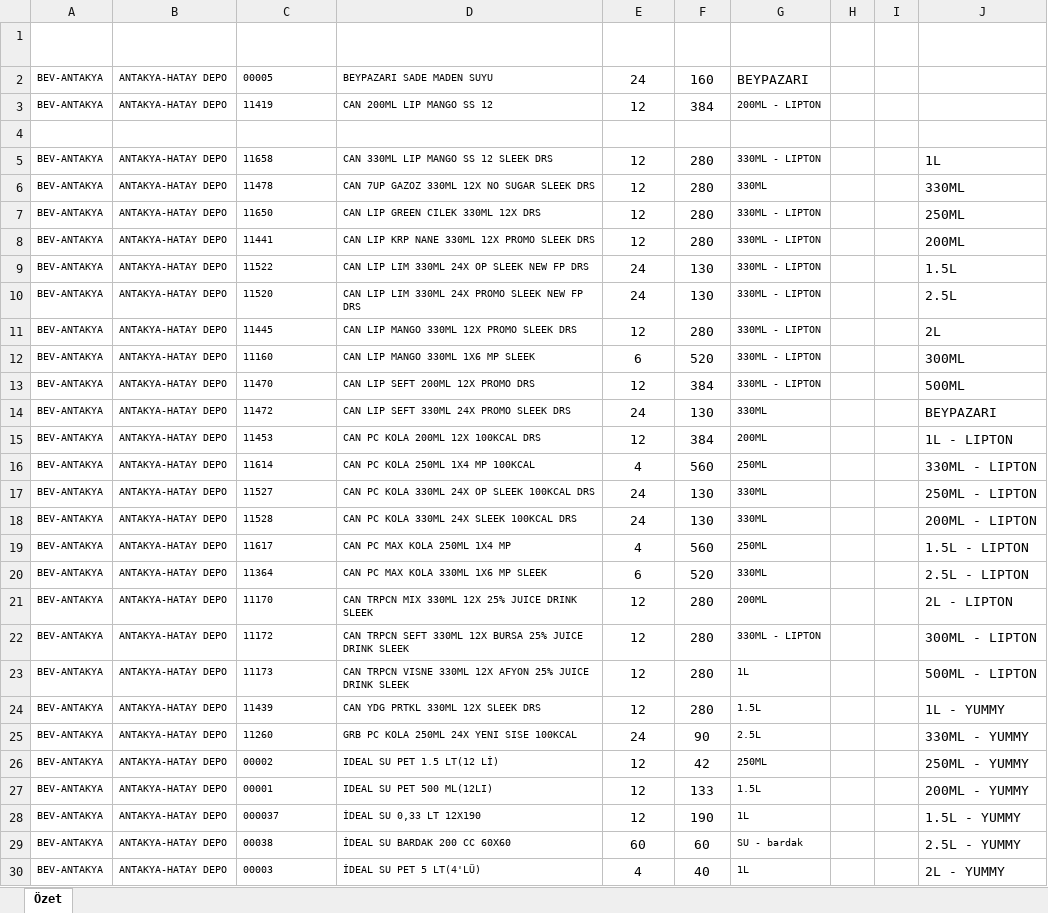
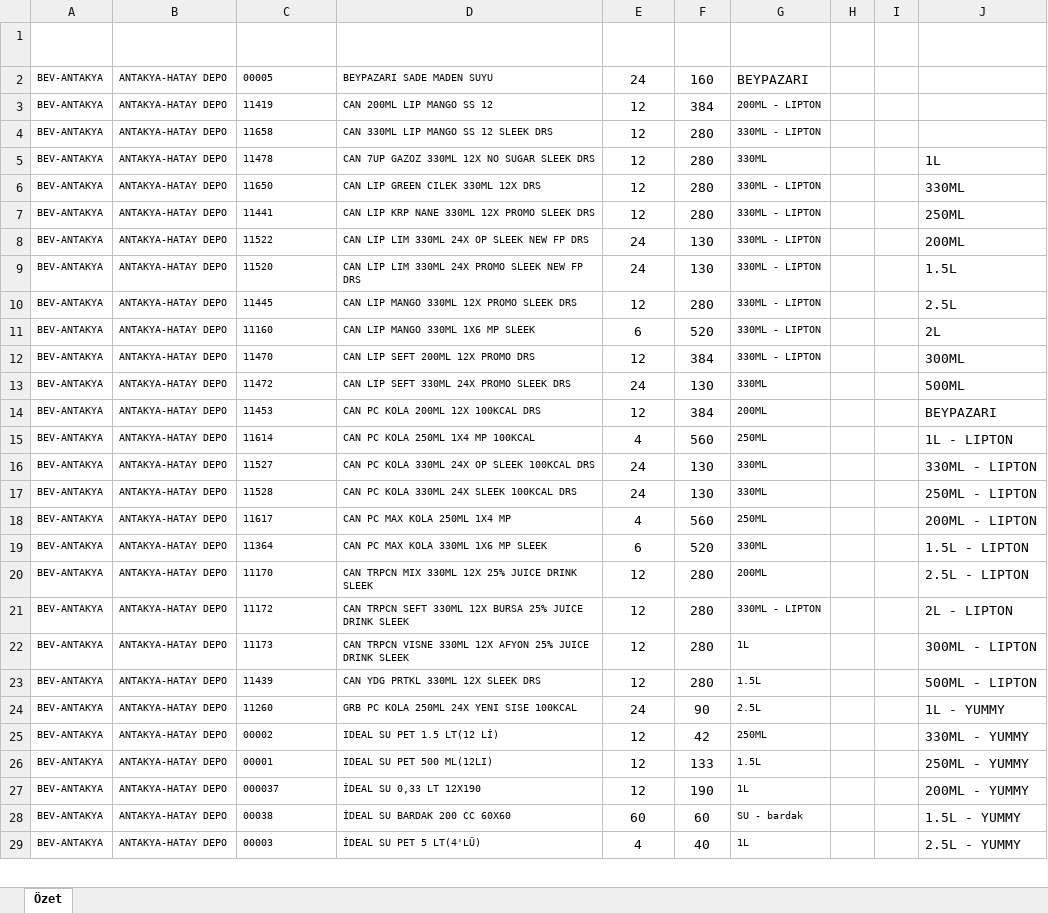
Before and after one commit to Sahinpep1/deck, an Excel workbook: data/Palet Koli Raporu.xlsx, sheet Özet, drawn as a sheet; only a part is shown; values as stored, in another font and other column widths than the file's, no borders; conditional formats and table styles not drawn; removed rows and columns are numbered as before the commit, all else as after; the diff covers the shown part only; the diff names each change by its address in the sheet, - before the commit and + after, or states it on an @@ line.

```diff
--- a/data/Palet Koli Raporu.xlsx (sheet Özet)
+++ b/data/Palet Koli Raporu.xlsx (sheet Özet)
-row 4: (empty)
-J4: 1L
+J4: (empty)
-J5: 330ML
+J5: 1L
-J6: 250ML
+J6: 330ML
-J7: 200ML
+J7: 250ML
-J8: 1.5L
+J8: 200ML
-J9: 2.5L
+J9: 1.5L
-J10: 2L
+J10: 2.5L
-J11: 300ML
+J11: 2L
-J12: 500ML
+J12: 300ML
-J13: BEYPAZARI
+J13: 500ML
-J14: 1L - LIPTON
+J14: BEYPAZARI
-J15: 330ML - LIPTON
+J15: 1L - LIPTON
-J16: 250ML - LIPTON
+J16: 330ML - LIPTON
-J17: 200ML - LIPTON
+J17: 250ML - LIPTON
-J18: 1.5L - LIPTON
+J18: 200ML - LIPTON
-J19: 2.5L - LIPTON
+J19: 1.5L - LIPTON
-J20: 2L - LIPTON
+J20: 2.5L - LIPTON
-J21: 300ML - LIPTON
+J21: 2L - LIPTON
-J22: 500ML - LIPTON
+J22: 300ML - LIPTON
-J23: 1L - YUMMY
+J23: 500ML - LIPTON
-J24: 330ML - YUMMY
+J24: 1L - YUMMY
-J25: 250ML - YUMMY
+J25: 330ML - YUMMY
-J26: 200ML - YUMMY
+J26: 250ML - YUMMY
-J27: 1.5L - YUMMY
+J27: 200ML - YUMMY
-J28: 2.5L - YUMMY
+J28: 1.5L - YUMMY
-J29: 2L - YUMMY
+J29: 2.5L - YUMMY
```
Also changed, not shown: 9 edited cells elsewhere in this sheet, 7 other files.
